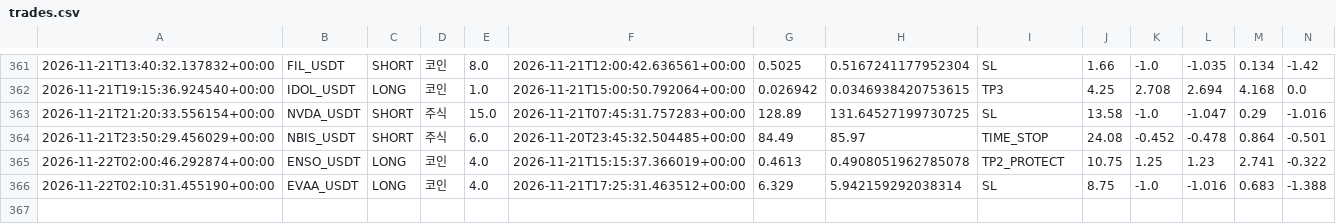
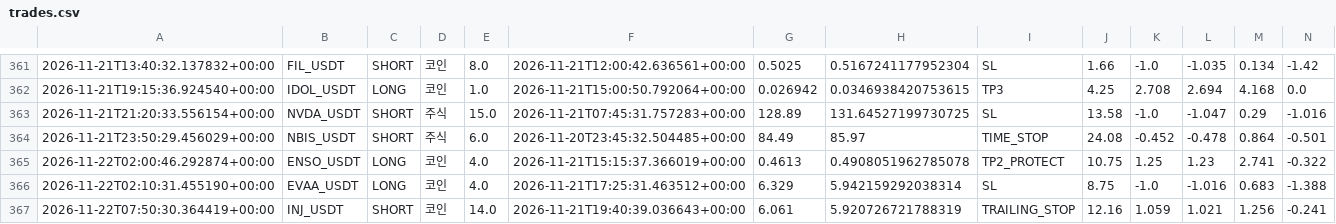
Before and after one commit to wjdtks255-lgtm/Gateio_signal, a CSV file: trades.csv, drawn as a sheet; only a part is shown, gaps mark what is left out; rows hold the shown columns only; the diff names each change by its address in the sheet, - before the commit and + after, or states it on an @@ line.

```diff
--- a/trades.csv
+++ b/trades.csv
+row 367: 2026-11-22T07:50:30.364419+00:00 | INJ_USDT | SHORT | 코인 | 14.0 | 2026-11-21T19:40:39.036643+00:00 | 6.061 | 5.920726721788319 | TRAILING_STOP | 12.16 | 1.059 | 1.021 | 1.256 | -0.241
```
Also changed, not shown: ai_trades.csv, trades_audit.csv, 1 other file.
